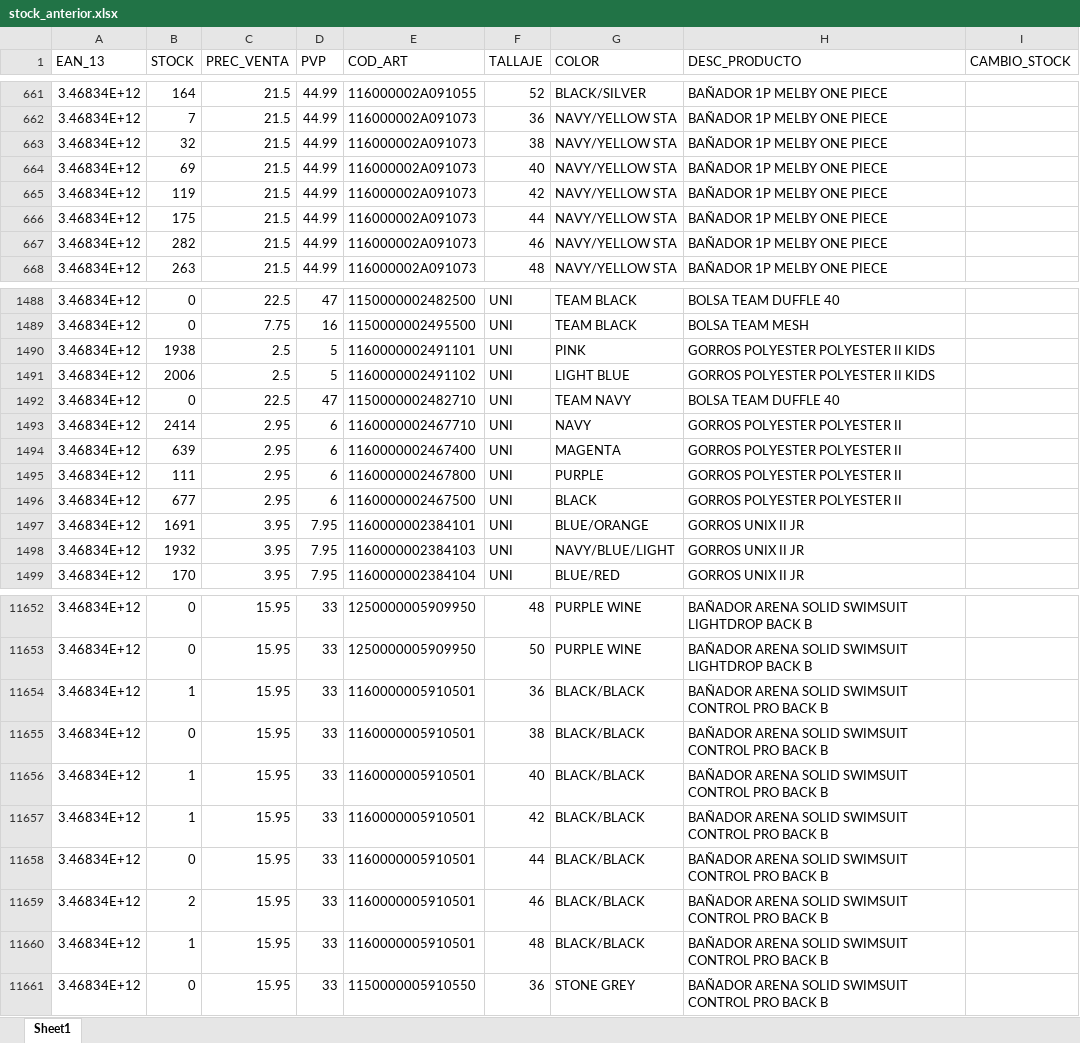
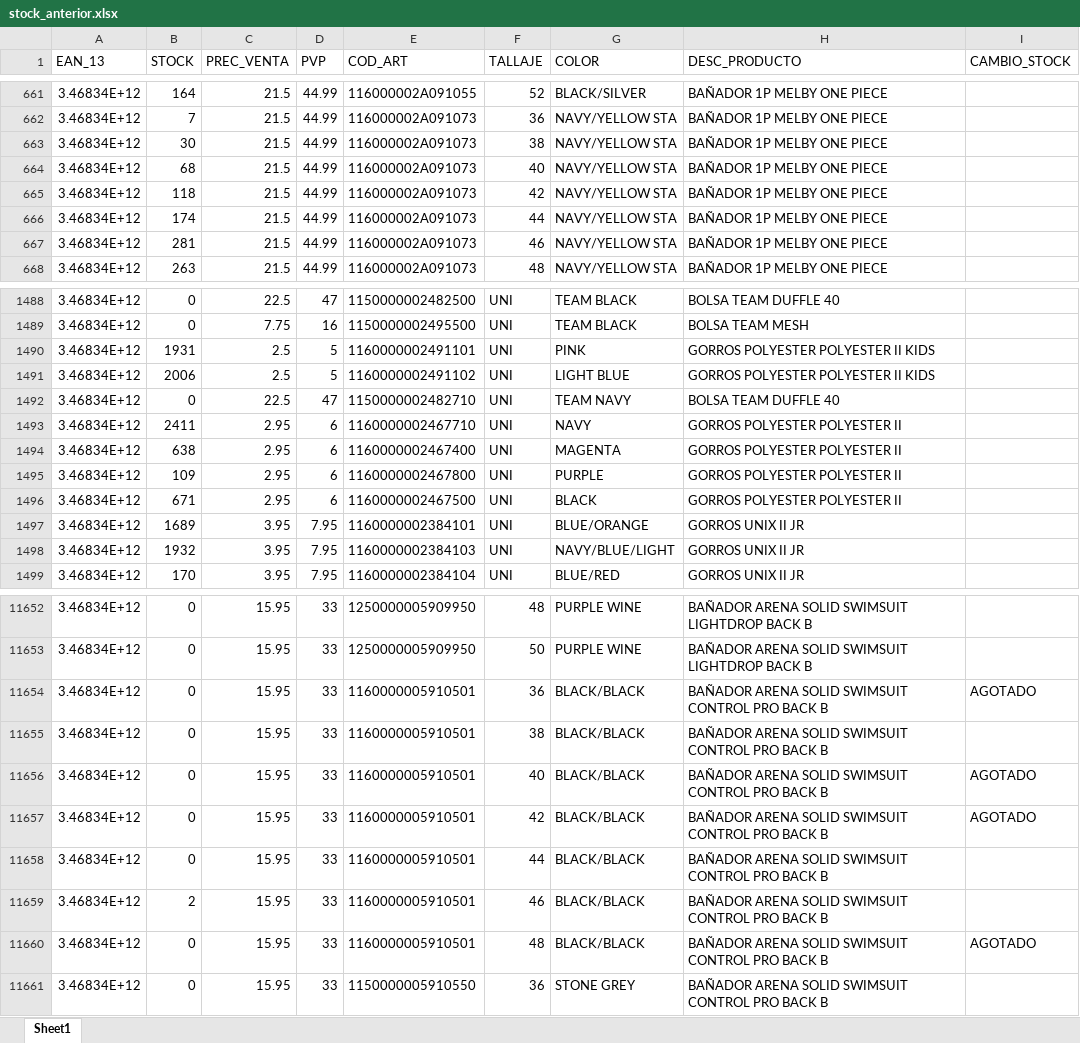
Before and after one commit to diazvjuanjo/stock_alert, an Excel workbook: stock_anterior.xlsx, sheet Sheet1, drawn as a sheet; only a part is shown, gaps mark what is left out; values as stored, in another font and other column widths than the file's, no borders; the diff covers the shown part only; the diff names each change by its address in the sheet, - before the commit and + after, or states it on an @@ line.

```diff
--- a/stock_anterior.xlsx (sheet Sheet1)
+++ b/stock_anterior.xlsx (sheet Sheet1)
-B663 (STOCK): 32
+B663 (STOCK): 30
-B664 (STOCK): 69
+B664 (STOCK): 68
-B665 (STOCK): 119
+B665 (STOCK): 118
-B666 (STOCK): 175
+B666 (STOCK): 174
-B667 (STOCK): 282
+B667 (STOCK): 281
-B1490 (STOCK): 1938
+B1490 (STOCK): 1931
-B1493 (STOCK): 2414
+B1493 (STOCK): 2411
-B1494 (STOCK): 639
+B1494 (STOCK): 638
-B1495 (STOCK): 111
+B1495 (STOCK): 109
-B1496 (STOCK): 677
+B1496 (STOCK): 671
-B1497 (STOCK): 1691
+B1497 (STOCK): 1689
-B11654 (STOCK): 1
+B11654 (STOCK): 0
-I11654 (CAMBIO_STOCK): (empty)
+I11654 (CAMBIO_STOCK): AGOTADO
-B11656:B11657 (STOCK): 1
+B11656:B11657 (STOCK): 0
-I11656:I11657 (CAMBIO_STOCK): (empty)
+I11656:I11657 (CAMBIO_STOCK): AGOTADO
-B11660 (STOCK): 1
+B11660 (STOCK): 0
-I11660 (CAMBIO_STOCK): (empty)
+I11660 (CAMBIO_STOCK): AGOTADO
```
Also changed, not shown: 363 edited cells elsewhere in this sheet.
